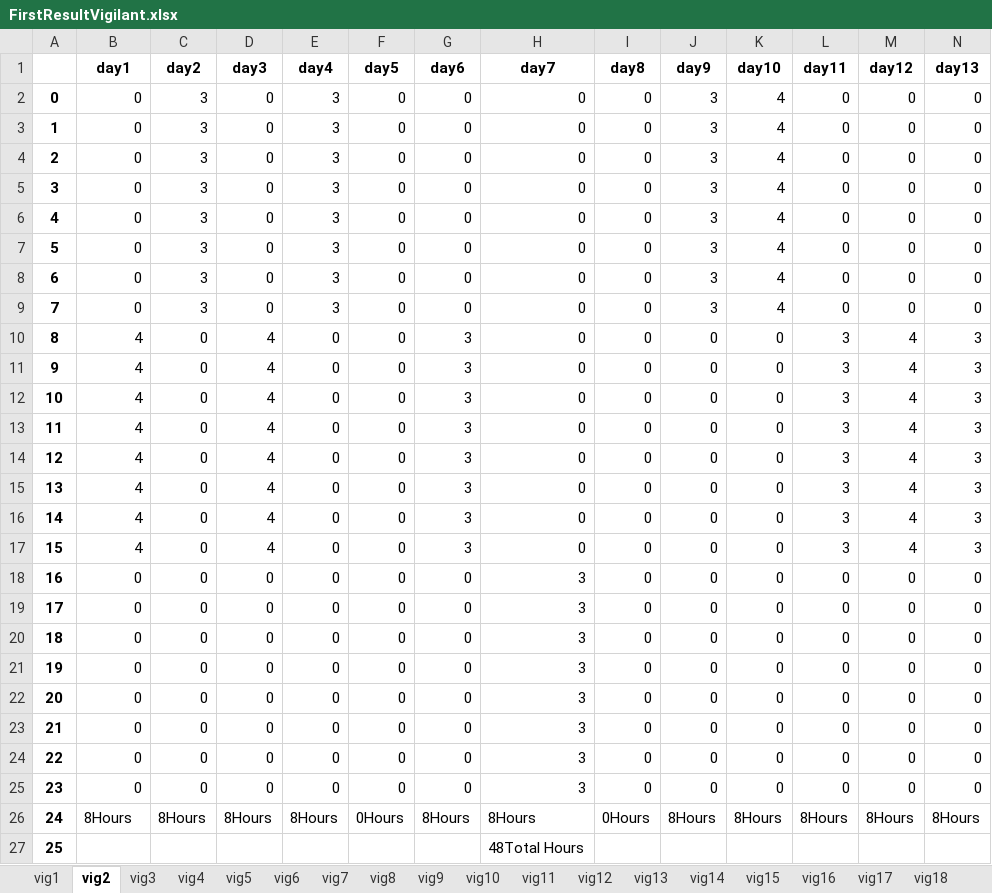
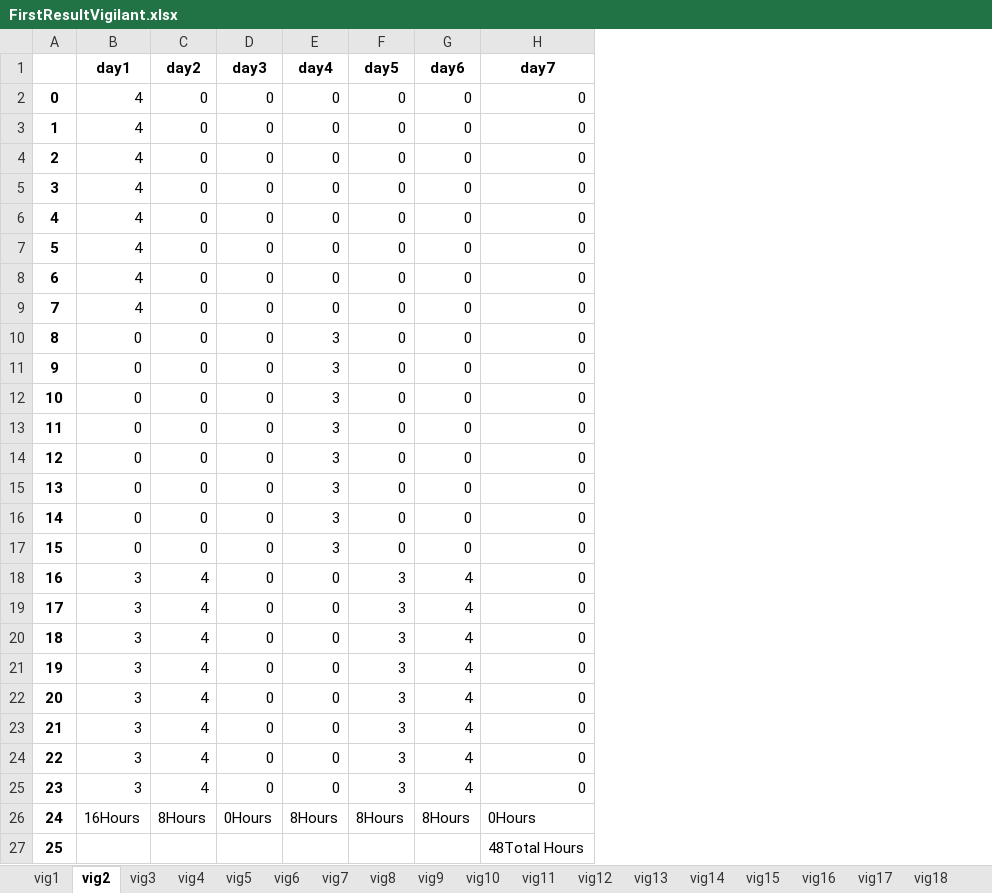
Before and after one commit to renejal/assignment-of-truns, an Excel workbook: Data/Results/FirstResultVigilant.xlsx, sheet vig2, drawn as a sheet; only a part is shown; values as stored, in another font and other column widths than the file's, no borders; the diff covers the shown part only; the diff names each change by its address in the sheet, - before the commit and + after, or states it on an @@ line.

```diff
--- a/Data/Results/FirstResultVigilant.xlsx (sheet vig2)
+++ b/Data/Results/FirstResultVigilant.xlsx (sheet vig2)
-column I (day8), rows 2-26: 0 | 0 | 0 | 0 | 0 | 0 | 0 | 0 | 0 | 0 | 0 | 0 | 0 | 0 | 0 | 0 | 0 | 0 | 0 | 0 | 0 | 0 | 0 | 0 | 0Hours
-column J (day9), rows 2-26: 3 | 3 | 3 | 3 | 3 | 3 | 3 | 3 | 0 | 0 | 0 | 0 | 0 | 0 | 0 | 0 | 0 | 0 | 0 | 0 | 0 | 0 | 0 | 0 | 8Hours
-column K (day10), rows 2-26: 4 | 4 | 4 | 4 | 4 | 4 | 4 | 4 | 0 | 0 | 0 | 0 | 0 | 0 | 0 | 0 | 0 | 0 | 0 | 0 | 0 | 0 | 0 | 0 | 8Hours
-column L (day11), rows 2-26: 0 | 0 | 0 | 0 | 0 | 0 | 0 | 0 | 3 | 3 | 3 | 3 | 3 | 3 | 3 | 3 | 0 | 0 | 0 | 0 | 0 | 0 | 0 | 0 | 8Hours
-column M (day12), rows 2-26: 0 | 0 | 0 | 0 | 0 | 0 | 0 | 0 | 4 | 4 | 4 | 4 | 4 | 4 | 4 | 4 | 0 | 0 | 0 | 0 | 0 | 0 | 0 | 0 | 8Hours
-column N (day13), rows 2-26: 0 | 0 | 0 | 0 | 0 | 0 | 0 | 0 | 3 | 3 | 3 | 3 | 3 | 3 | 3 | 3 | 0 | 0 | 0 | 0 | 0 | 0 | 0 | 0 | 8Hours
-B2:B9 (day1): 0
+B2:B9 (day1): 4
-C2:C9 (day2): 3
+C2:C9 (day2): 0
-E2:E9 (day4): 3
+E2:E9 (day4): 0
-B10:B17 (day1): 4
+B10:B17 (day1): 0
-D10:D17 (day3): 4
+D10:D17 (day3): 0
-E10:E17 (day4): 0
+E10:E17 (day4): 3
-G10:G17 (day6): 3
+G10:G17 (day6): 0
-B18:B25 (day1): 0
+B18:B25 (day1): 3
-C18:C25 (day2): 0
+C18:C25 (day2): 4
-F18:F25 (day5): 0
+F18:F25 (day5): 3
-G18:G25 (day6): 0
+G18:G25 (day6): 4
-H18:H25 (day7): 3
+H18:H25 (day7): 0
-B26 (day1): 8Hours
+B26 (day1): 16Hours
-D26 (day3): 8Hours
+D26 (day3): 0Hours
-F26 (day5): 0Hours
+F26 (day5): 8Hours
-H26 (day7): 8Hours
+H26 (day7): 0Hours
```
Also changed, not shown: 15 removed columns elsewhere in this sheet, sheet vig20, sheet vig6, sheet vig16, sheet vig17, sheet vig21, sheet vig23, 21 more sheets, Data/Results/FinalResultSite.xlsx, Data/Results/FinalResultVigilant.xlsx, 5 other files.
